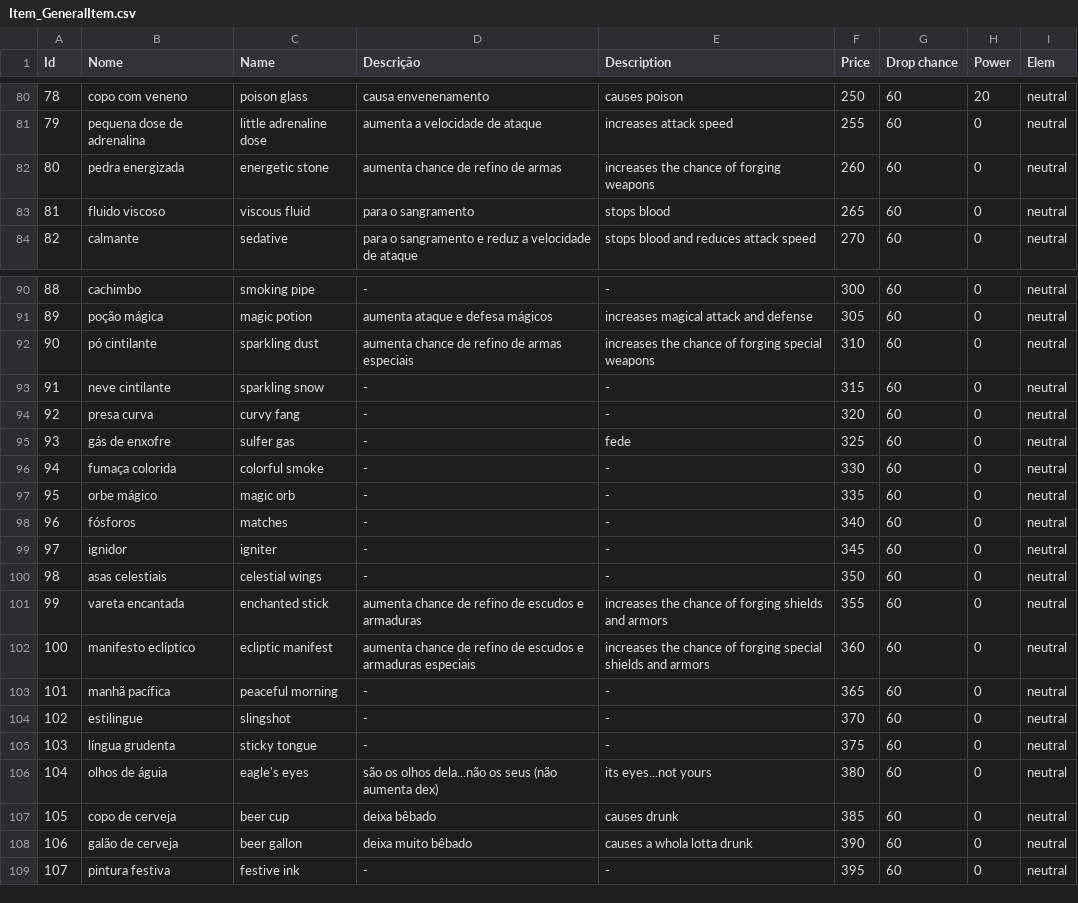
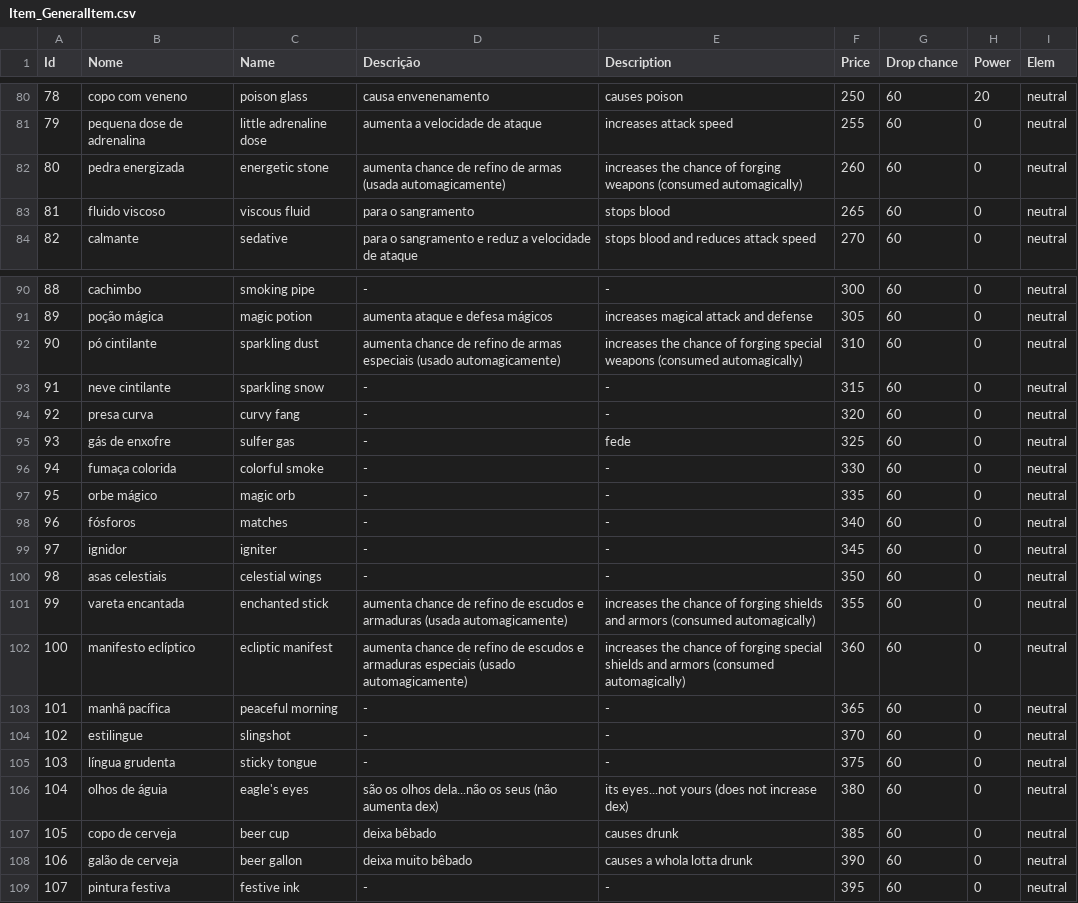
Before and after one commit to Salevieno/Jogo-da-aventura, a CSV file: csv/Item_GeneralItem.csv, drawn as a sheet; only a part is shown, gaps mark what is left out.

```diff
--- a/csv/Item_GeneralItem.csv
+++ b/csv/Item_GeneralItem.csv
@@ -81,3 +81,3 @@ Id,Nome,Name,Descrição,Description,Price,Drop chance,Power,Elem
 79,pequena dose de adrenalina,little adrenaline dose,aumenta a velocidade de ataque,increases attack speed,255,60,0,neutral
-80,pedra energizada,energetic stone,aumenta chance de refino de armas,increases the chance of forging weapons,260,60,0,neutral
+80,pedra energizada,energetic stone,aumenta chance de refino de armas (usada automagicamente),increases the chance of forging weapons (consumed automagically),260,60,0,neutral
 81,fluido viscoso,viscous fluid,para o sangramento,stops blood,265,60,0,neutral
@@ -91,3 +91,3 @@ Id,Nome,Name,Descrição,Description,Price,Drop chance,Power,Elem
 89,poção mágica,magic potion,aumenta ataque e defesa mágicos,increases magical attack and defense,305,60,0,neutral
-90,pó cintilante,sparkling dust,aumenta chance de refino de armas especiais,increases the chance of forging special weapons,310,60,0,neutral
+90,pó cintilante,sparkling dust,aumenta chance de refino de armas especiais (usado automagicamente),increases the chance of forging special weapons (consumed automagically),310,60,0,neutral
 91,neve cintilante,sparkling snow,-,-,315,60,0,neutral
@@ -100,4 +100,4 @@ Id,Nome,Name,Descrição,Description,Price,Drop chance,Power,Elem
 98,asas celestiais,celestial wings,-,-,350,60,0,neutral
-99,vareta encantada,enchanted stick,aumenta chance de refino de escudos e armaduras,increases the chance of forging shields and armors,355,60,0,neutral
-100,manifesto eclíptico,ecliptic manifest,aumenta chance de refino de escudos e armaduras especiais,increases the chance of forging special shields and armors,360,60,0,neutral
+99,vareta encantada,enchanted stick,aumenta chance de refino de escudos e armaduras (usada automagicamente),increases the chance of forging shields and armors (consumed automagically),355,60,0,neutral
+100,manifesto eclíptico,ecliptic manifest,aumenta chance de refino de escudos e armaduras especiais (usado automagicamente),increases the chance of forging special shields and armors (consumed automagically),360,60,0,neutral
 101,manhã pacífica,peaceful morning,-,-,365,60,0,neutral
@@ -105,3 +105,3 @@ Id,Nome,Name,Descrição,Description,Price,Drop chance,Power,Elem
 103,língua grudenta,sticky tongue,-,-,375,60,0,neutral
-104,olhos de águia,eagle's eyes,são os olhos dela...não os seus (não aumenta dex),its eyes...not yours,380,60,0,neutral
+104,olhos de águia,eagle's eyes,são os olhos dela...não os seus (não aumenta dex),its eyes...not yours (does not increase dex),380,60,0,neutral
 105,copo de cerveja,beer cup,deixa bêbado,causes drunk,385,60,0,neutral
```
Also changed, not shown: 47 other files.
